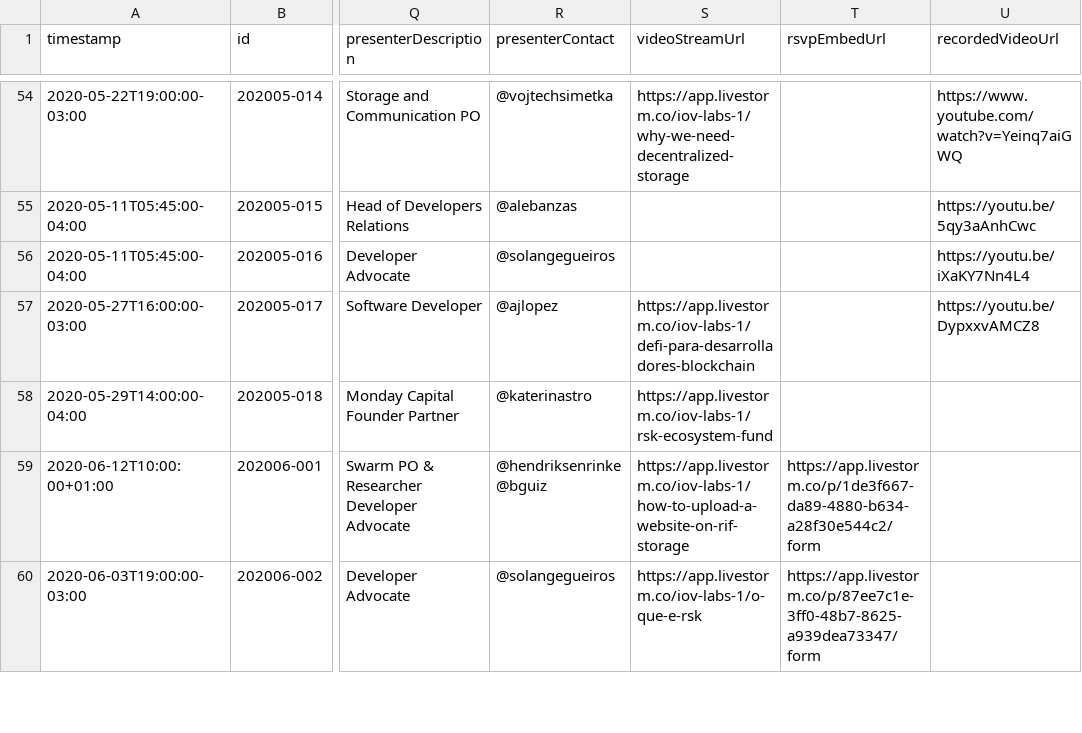
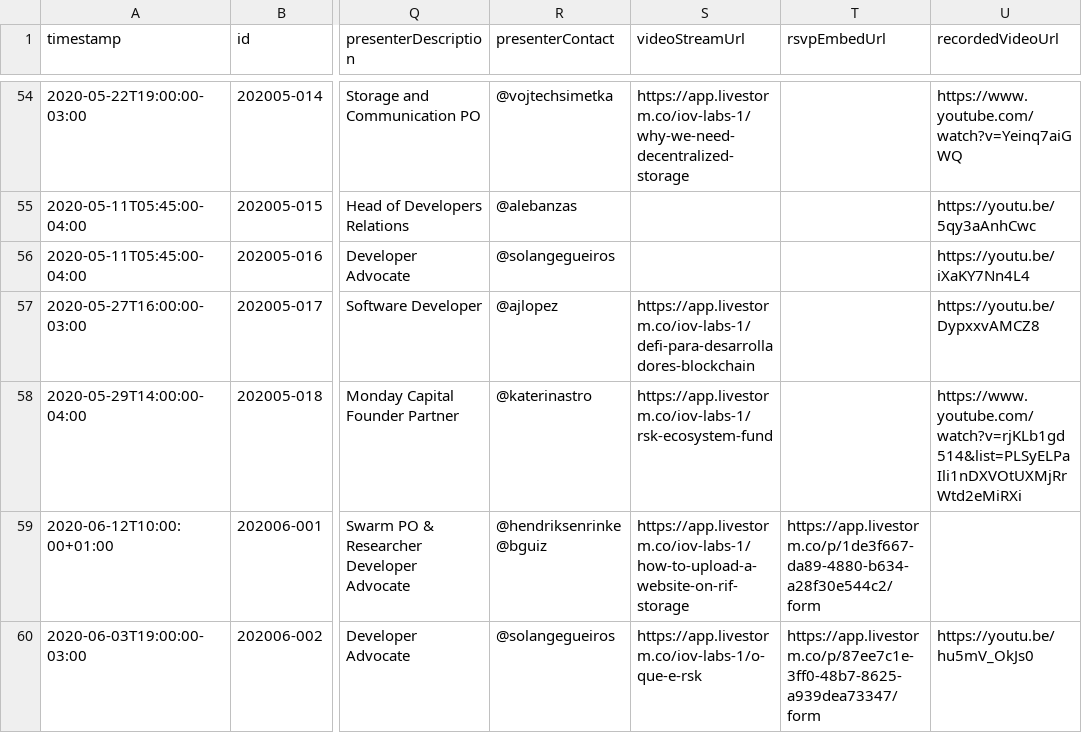
Before and after one commit to rsksmart/devportal-1.0, a CSV file: _data/rsk-published-events.csv, drawn as a sheet; only a part is shown, gaps mark what is left out; the diff covers the shown part only; the diff names each change by its address in the sheet, - before the commit and + after, or states it on an @@ line.

Commit message:
chore: update webinar data 20200606

```diff
--- a/_data/rsk-published-events.csv
+++ b/_data/rsk-published-events.csv
-U58 (recordedVideoUrl): (empty)
+U58 (recordedVideoUrl): https://www.youtube.com/watch?v=rjKLb1gd514&list=PLSyELPaIli1nDXVOtUXMjRrWtd2eMiRXi
-U60 (recordedVideoUrl): (empty)
+U60 (recordedVideoUrl): https://youtu.be/hu5mV_OkJs0
```
Also changed, not shown: 1 added row and 7 edited cells elsewhere in this file, 5 other files.
